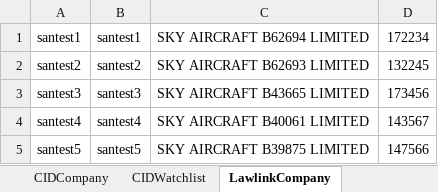
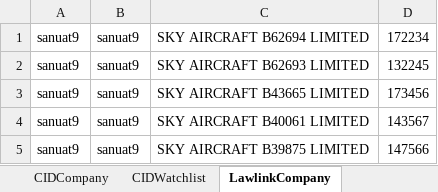
Before and after one commit to santhosh1980/rochfordbrady, an Excel workbook: Data/TestData.xlsx, sheet LawlinkCompany, drawn as a sheet; values as stored, in another font and other column widths than the file's, no borders; the diff names each change by its address in the sheet, - before the commit and + after, or states it on an @@ line.

```diff
--- a/Data/TestData.xlsx (sheet LawlinkCompany)
+++ b/Data/TestData.xlsx (sheet LawlinkCompany)
-A1: santest1
+A1: sanuat9
-B1: santest1
+B1: sanuat9
-A2: santest2
+A2: sanuat9
-B2: santest2
+B2: sanuat9
-A3: santest3
+A3: sanuat9
-B3: santest3
+B3: sanuat9
-A4: santest4
+A4: sanuat9
-B4: santest4
+B4: sanuat9
-A5: santest5
+A5: sanuat9
-B5: santest5
+B5: sanuat9
```
Also changed, not shown: sheet CIDLinksCheck, sheet LawlinkLinksCheck, sheet CID3in1Company, sheet CIDBusiness, sheet CIDCompany, sheet LawlinkWatchlist, 2 more sheets, Data/TestDataOnline.xlsx, Data/TestDataOnlineOffline.xlsx, 9 other files.
